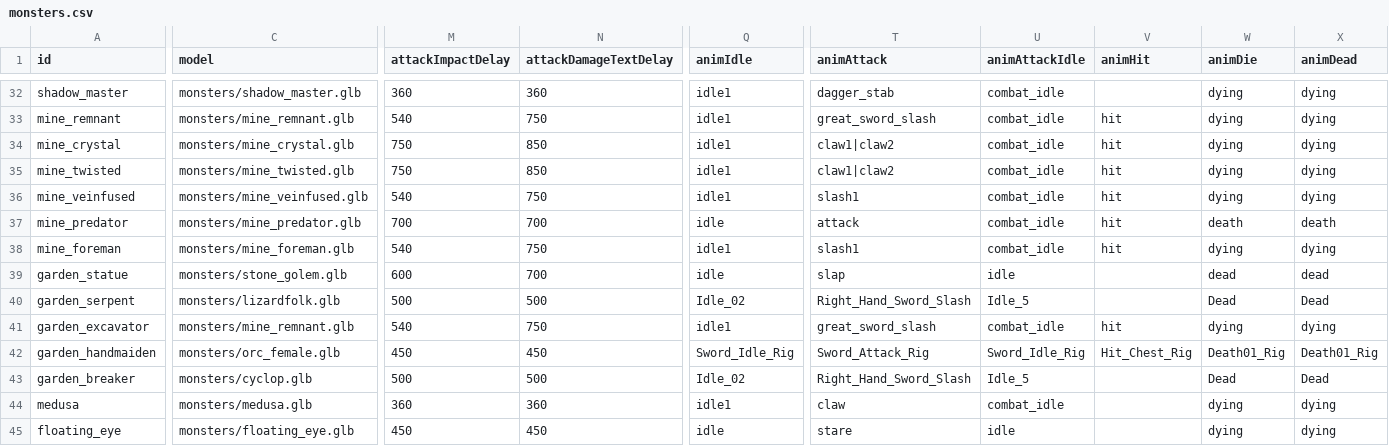
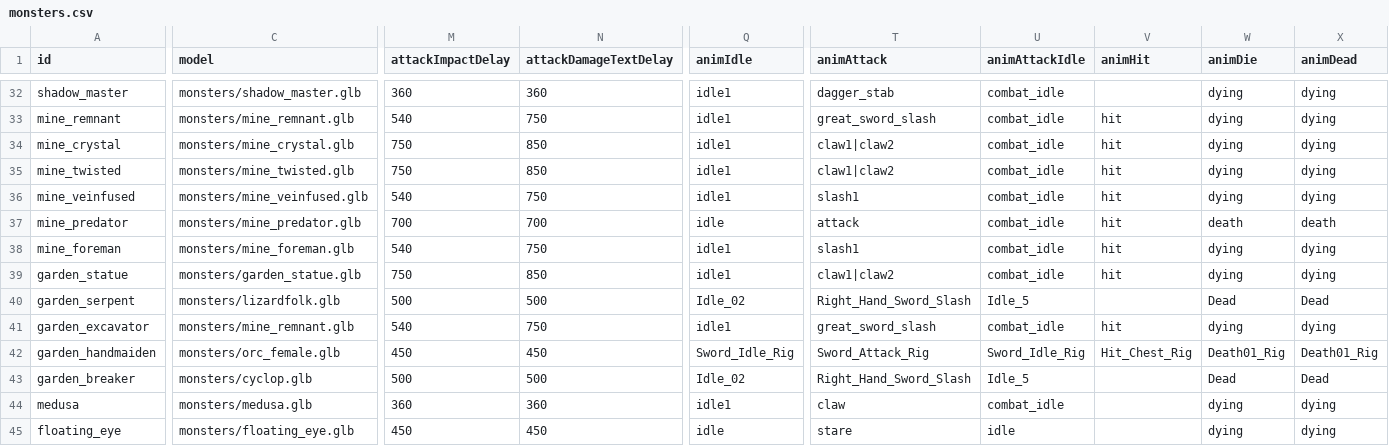
Before and after one commit to Julian-adv/OpenMMO, a CSV file: data-src/monsters.csv, drawn as a sheet; only a part is shown, gaps mark what is left out; the diff names each change by its address in the sheet, - before the commit and + after, or states it on an @@ line.

```diff
--- a/data-src/monsters.csv
+++ b/data-src/monsters.csv
-C39 (model): monsters/stone_golem.glb
+C39 (model): monsters/garden_statue.glb
-M39 (attackImpactDelay): 600
+M39 (attackImpactDelay): 750
-N39 (attackDamageTextDelay): 700
+N39 (attackDamageTextDelay): 850
-Q39 (animIdle): idle
+Q39 (animIdle): idle1
-T39 (animAttack): slap
+T39 (animAttack): claw1|claw2
-U39 (animAttackIdle): idle
+U39 (animAttackIdle): combat_idle
-V39 (animHit): (empty)
+V39 (animHit): hit
-W39 (animDie): dead
+W39 (animDie): dying
-X39 (animDead): dead
+X39 (animDead): dying
```
Also changed, not shown: 4 other files.
